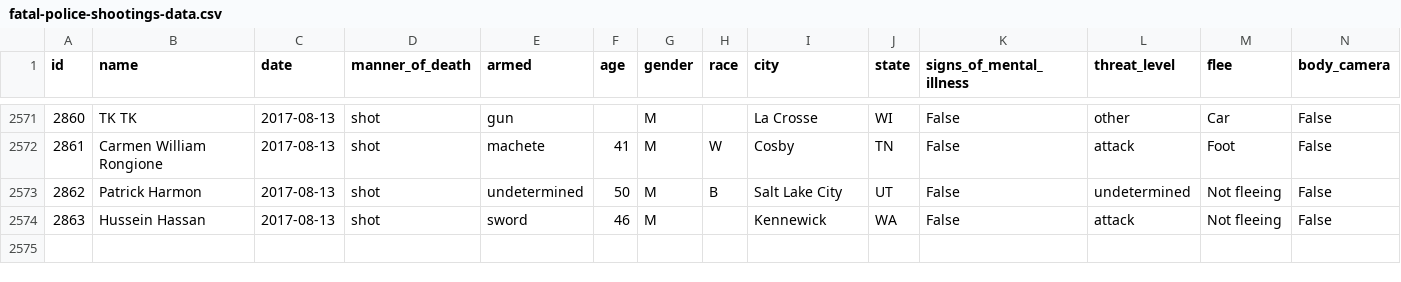
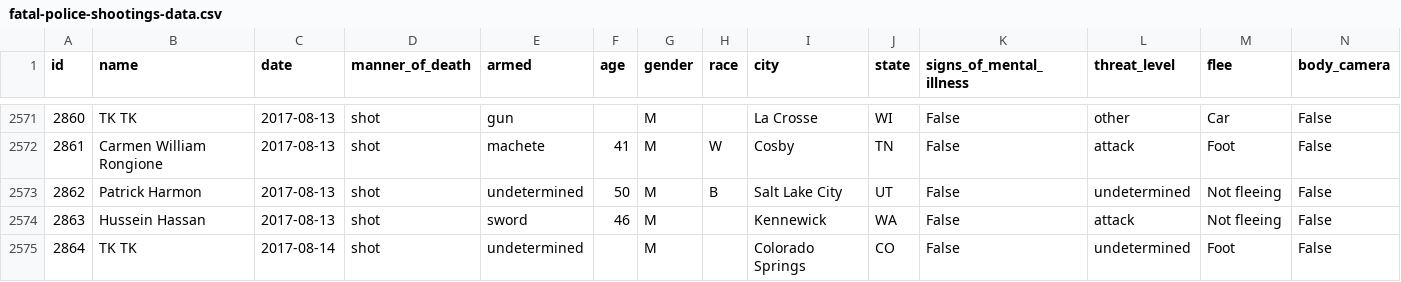
Before and after one commit to washingtonpost/data-police-shootings, a CSV file: fatal-police-shootings-data.csv, drawn as a sheet; only a part is shown, gaps mark what is left out; the diff names each change by its address in the sheet, - before the commit and + after, or states it on an @@ line.

Commit message:
2574 people have been shot and killed by police since Jan. 1, 2015.

```diff
--- a/fatal-police-shootings-data.csv
+++ b/fatal-police-shootings-data.csv
+row 2575: 2864 | TK TK | 2017-08-14 | shot | undetermined |  | M |  | Colorado Springs | CO | False | undetermined | Foot | False
```
